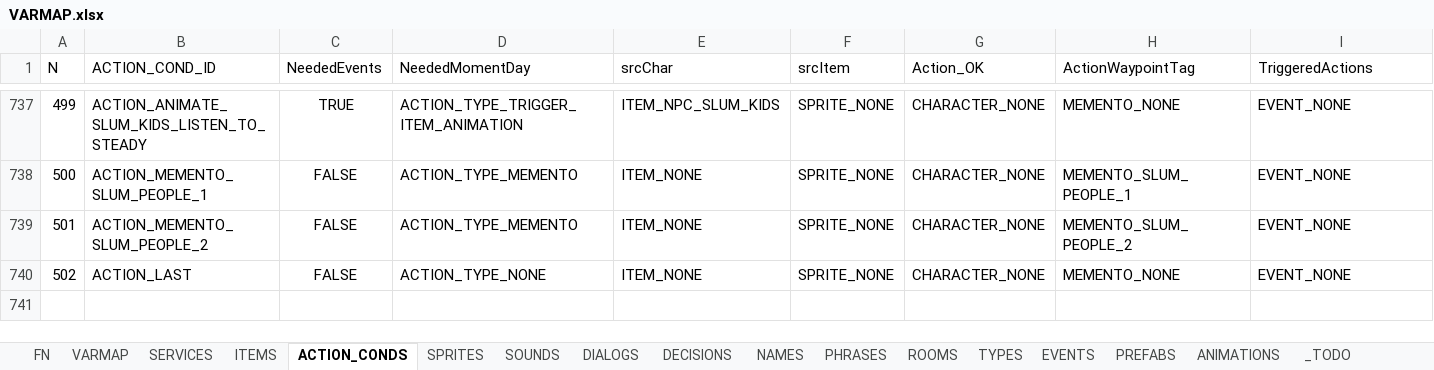
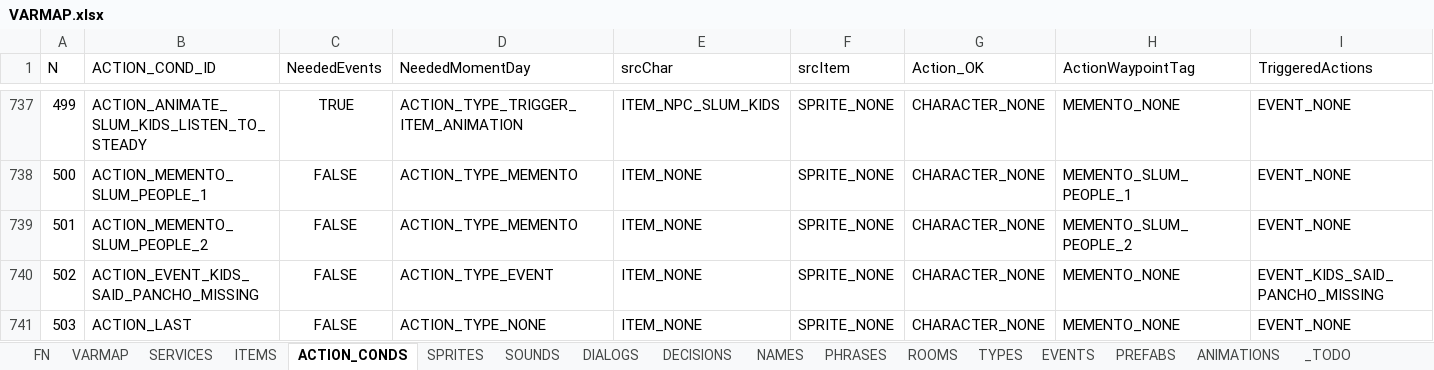
Before and after one commit to ivor4/Goblins3_AnotherQuest, an Excel workbook: VARMAP_Generator/VARMAP.xlsx, sheet ACTION_CONDS, drawn as a sheet; only a part is shown, gaps mark what is left out; values as stored, in another font and other column widths than the file's, no borders; charts and pictures and table styles not drawn; addresses are those after the commit; rows hold the shown columns only; the diff names each change by its address in the sheet, - before the commit and + after, or states it on an @@ line.

Commit message:
Pancho rooster challenge

```diff
--- a/VARMAP_Generator/VARMAP.xlsx (sheet ACTION_CONDS)
+++ b/VARMAP_Generator/VARMAP.xlsx (sheet ACTION_CONDS)
+row 740: 502 | ACTION_EVENT_KIDS_SAID_PANCHO_MISSING | FALSE | ACTION_TYPE_EVENT | ITEM_NONE | SPRITE_NONE | CHARACTER_NONE | MEMENTO_NONE | EVENT_KIDS_SAID_PANCHO_MISSING
@@ column A (N) renumbered from row 741 down @@
```
Also changed, not shown: sheet ITEMS, sheet SPRITES, sheet EVENTS, sheet NAMES, sheet ROOMS, sheet DIALOGS, 1 more sheet, formulas that keep their value, 27 other files.
